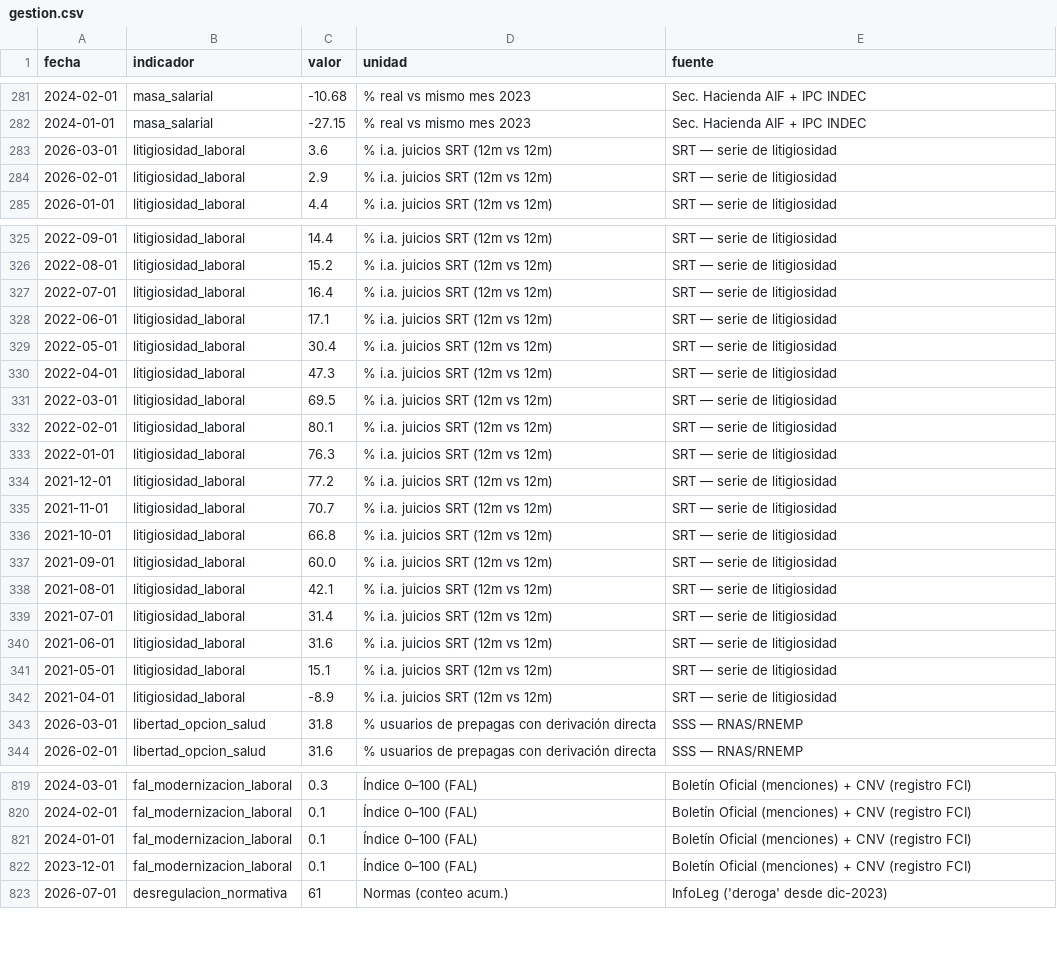
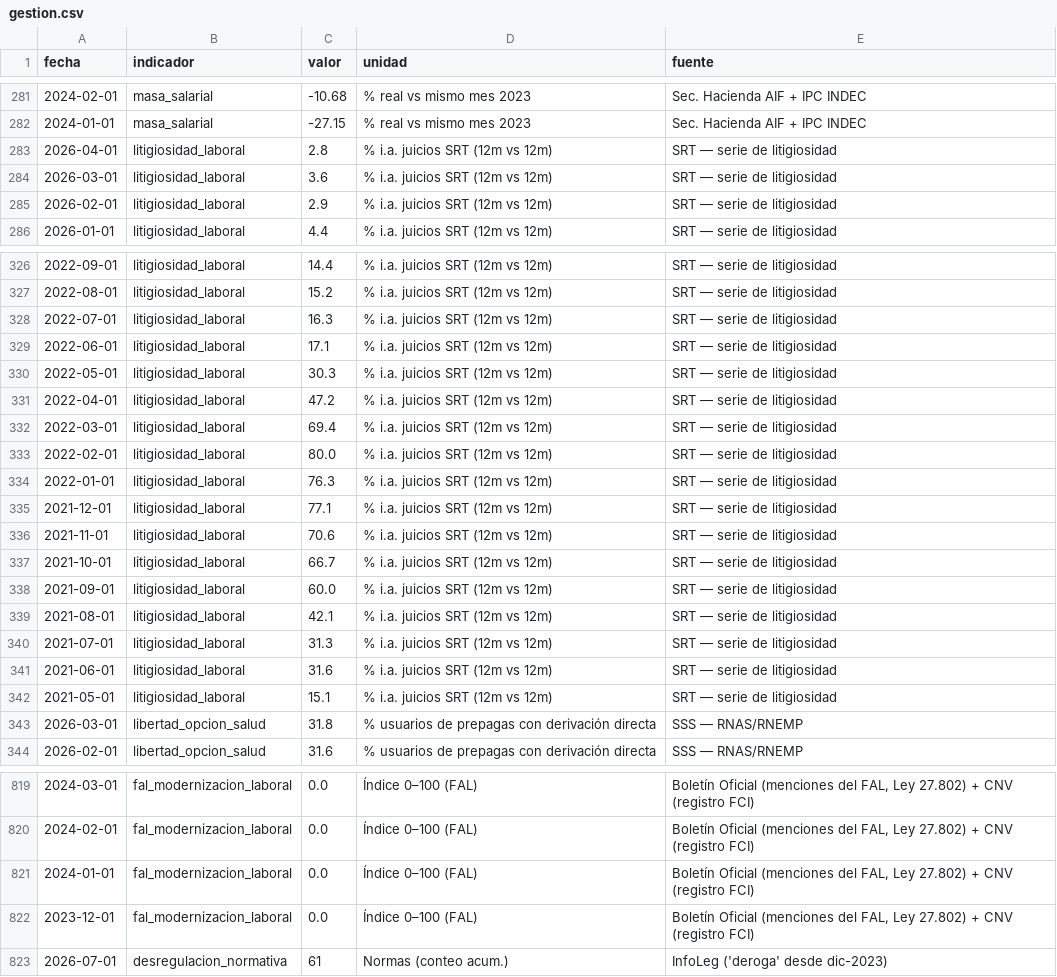
Before and after one commit to Juanpintoselso33/cigob-informe-coyuntura, a CSV file: projects/informe_coyuntura/output/series/gestion.csv, drawn as a sheet; only a part is shown, gaps mark what is left out; the diff covers the shown part only.

```diff
--- a/projects/informe_coyuntura/output/series/gestion.csv
+++ b/projects/informe_coyuntura/output/series/gestion.csv
@@ -282,2 +282,3 @@ fecha,indicador,valor,unidad,fuente
 2024-01-01,masa_salarial,-27.15,% real vs mismo mes 2023,Sec. Hacienda AIF + IPC INDEC
+2026-04-01,litigiosidad_laboral,2.8,% i.a. juicios SRT (12m vs 12m),SRT — serie de litigiosidad
 2026-03-01,litigiosidad_laboral,3.6,% i.a. juicios SRT (12m vs 12m),SRT — serie de litigiosidad
@@ -326,18 +327,17 @@ fecha,indicador,valor,unidad,fuente
 2022-08-01,litigiosidad_laboral,15.2,% i.a. juicios SRT (12m vs 12m),SRT — serie de litigiosidad
-2022-07-01,litigiosidad_laboral,16.4,% i.a. juicios SRT (12m vs 12m),SRT — serie de litigiosidad
+2022-07-01,litigiosidad_laboral,16.3,% i.a. juicios SRT (12m vs 12m),SRT — serie de litigiosidad
 2022-06-01,litigiosidad_laboral,17.1,% i.a. juicios SRT (12m vs 12m),SRT — serie de litigiosidad
-2022-05-01,litigiosidad_laboral,30.4,% i.a. juicios SRT (12m vs 12m),SRT — serie de litigiosidad
-2022-04-01,litigiosidad_laboral,47.3,% i.a. juicios SRT (12m vs 12m),SRT — serie de litigiosidad
-2022-03-01,litigiosidad_laboral,69.5,% i.a. juicios SRT (12m vs 12m),SRT — serie de litigiosidad
-2022-02-01,litigiosidad_laboral,80.1,% i.a. juicios SRT (12m vs 12m),SRT — serie de litigiosidad
+2022-05-01,litigiosidad_laboral,30.3,% i.a. juicios SRT (12m vs 12m),SRT — serie de litigiosidad
+2022-04-01,litigiosidad_laboral,47.2,% i.a. juicios SRT (12m vs 12m),SRT — serie de litigiosidad
+2022-03-01,litigiosidad_laboral,69.4,% i.a. juicios SRT (12m vs 12m),SRT — serie de litigiosidad
+2022-02-01,litigiosidad_laboral,80.0,% i.a. juicios SRT (12m vs 12m),SRT — serie de litigiosidad
 2022-01-01,litigiosidad_laboral,76.3,% i.a. juicios SRT (12m vs 12m),SRT — serie de litigiosidad
-2021-12-01,litigiosidad_laboral,77.2,% i.a. juicios SRT (12m vs 12m),SRT — serie de litigiosidad
-2021-11-01,litigiosidad_laboral,70.7,% i.a. juicios SRT (12m vs 12m),SRT — serie de litigiosidad
-2021-10-01,litigiosidad_laboral,66.8,% i.a. juicios SRT (12m vs 12m),SRT — serie de litigiosidad
+2021-12-01,litigiosidad_laboral,77.1,% i.a. juicios SRT (12m vs 12m),SRT — serie de litigiosidad
+2021-11-01,litigiosidad_laboral,70.6,% i.a. juicios SRT (12m vs 12m),SRT — serie de litigiosidad
+2021-10-01,litigiosidad_laboral,66.7,% i.a. juicios SRT (12m vs 12m),SRT — serie de litigiosidad
 2021-09-01,litigiosidad_laboral,60.0,% i.a. juicios SRT (12m vs 12m),SRT — serie de litigiosidad
 2021-08-01,litigiosidad_laboral,42.1,% i.a. juicios SRT (12m vs 12m),SRT — serie de litigiosidad
-2021-07-01,litigiosidad_laboral,31.4,% i.a. juicios SRT (12m vs 12m),SRT — serie de litigiosidad
+2021-07-01,litigiosidad_laboral,31.3,% i.a. juicios SRT (12m vs 12m),SRT — serie de litigiosidad
 2021-06-01,litigiosidad_laboral,31.6,% i.a. juicios SRT (12m vs 12m),SRT — serie de litigiosidad
 2021-05-01,litigiosidad_laboral,15.1,% i.a. juicios SRT (12m vs 12m),SRT — serie de litigiosidad
-2021-04-01,litigiosidad_laboral,-8.9,% i.a. juicios SRT (12m vs 12m),SRT — serie de litigiosidad
 2026-03-01,libertad_opcion_salud,31.8,% usuarios de prepagas con derivación directa,SSS — RNAS/RNEMP
@@ -819,5 +819,5 @@ fecha,indicador,valor,unidad,fuente
-2024-03-01,fal_modernizacion_laboral,0.3,Índice 0–100 (FAL),Boletín Oficial (menciones) + CNV (registro FCI)
-2024-02-01,fal_modernizacion_laboral,0.1,Índice 0–100 (FAL),Boletín Oficial (menciones) + CNV (registro FCI)
-2024-01-01,fal_modernizacion_laboral,0.1,Índice 0–100 (FAL),Boletín Oficial (menciones) + CNV (registro FCI)
-2023-12-01,fal_modernizacion_laboral,0.1,Índice 0–100 (FAL),Boletín Oficial (menciones) + CNV (registro FCI)
+2024-03-01,fal_modernizacion_laboral,0.0,Índice 0–100 (FAL),"Boletín Oficial (menciones del FAL, Ley 27.802) + CNV (registro FCI)"
+2024-02-01,fal_modernizacion_laboral,0.0,Índice 0–100 (FAL),"Boletín Oficial (menciones del FAL, Ley 27.802) + CNV (registro FCI)"
+2024-01-01,fal_modernizacion_laboral,0.0,Índice 0–100 (FAL),"Boletín Oficial (menciones del FAL, Ley 27.802) + CNV (registro FCI)"
+2023-12-01,fal_modernizacion_laboral,0.0,Índice 0–100 (FAL),"Boletín Oficial (menciones del FAL, Ley 27.802) + CNV (registro FCI)"
 2026-07-01,desregulacion_normativa,61,Normas (conteo acum.),InfoLeg ('deroga' desde dic-2023)
```
Also changed, not shown: 61 edited cells elsewhere in this file, 7 other files.
